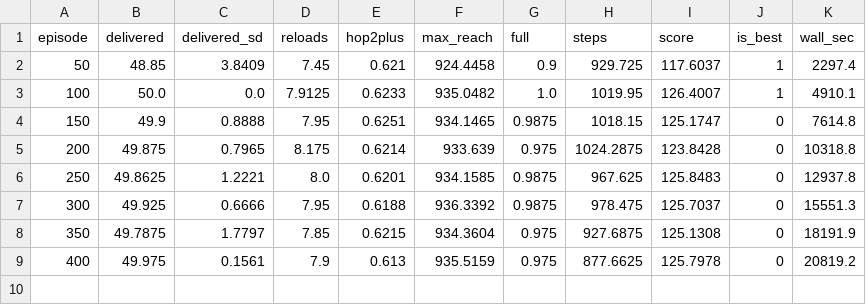
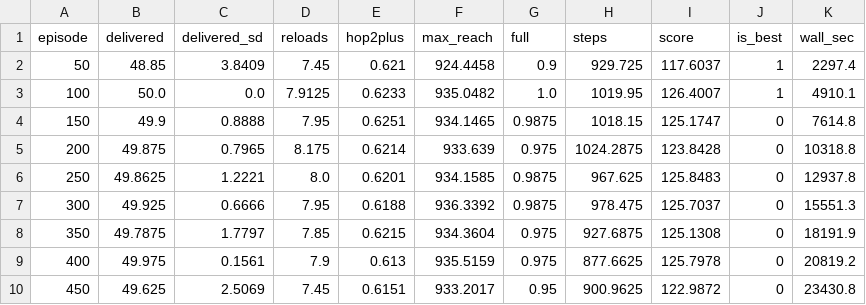
Before and after one commit to koptimizer/relay_drone_network, a CSV file: runs/v5_26_09_27_11_RG4b/evals_v5_26_09_27_11_RG4b.csv, drawn as a sheet.

```diff
--- a/runs/v5_26_09_27_11_RG4b/evals_v5_26_09_27_11_RG4b.csv
+++ b/runs/v5_26_09_27_11_RG4b/evals_v5_26_09_27_11_RG4b.csv
@@ -9 +9,2 @@ episode,delivered,delivered_sd,reloads,hop2plus,max_reach,full,steps,score,is_be
 400,49.975,0.1561,7.9,0.613,935.5159,0.975,877.6625,125.7978,0,20819.2
+450,49.625,2.5069,7.45,0.6151,933.2017,0.95,900.9625,122.9872,0,23430.8
```
Also changed, not shown: runs/v5_26_09_27_11_RG4a/metrics_v5_26_09_27_11_RG4a.csv, runs/v5_26_09_27_11_RG4b/metrics_v5_26_09_27_11_RG4b.csv, 9 other files.
